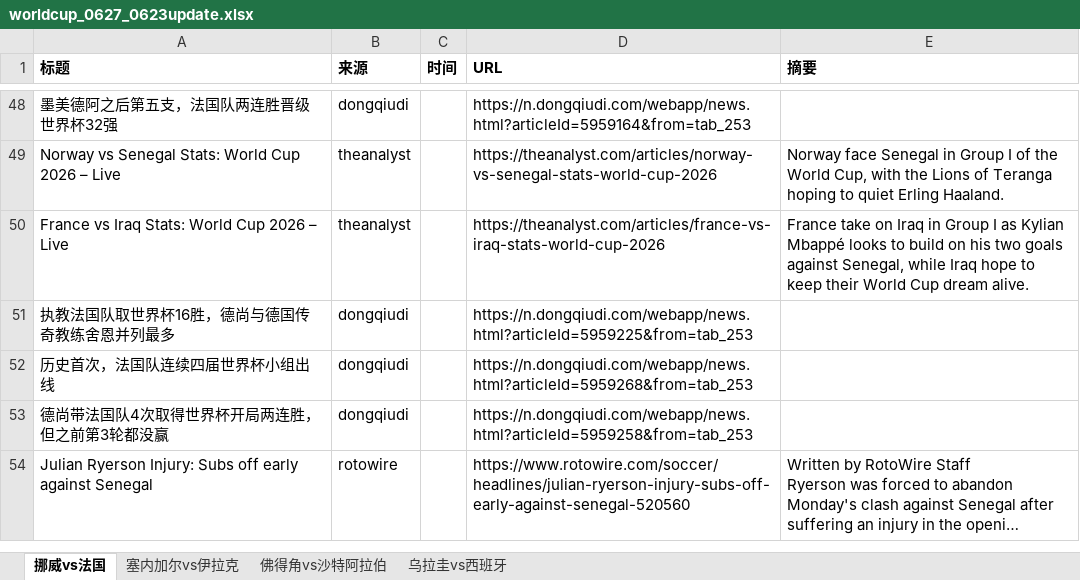
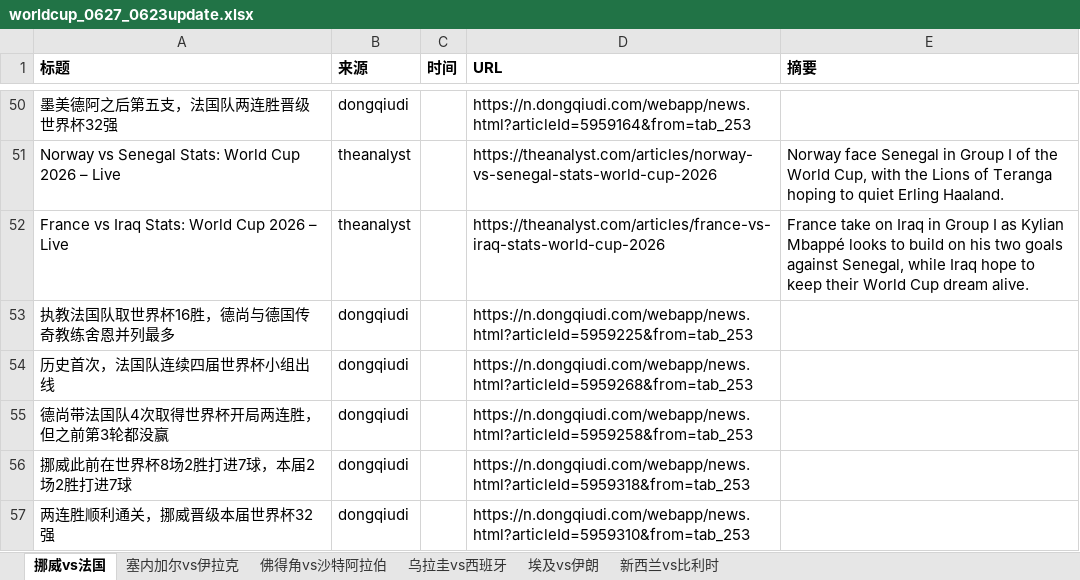
Before and after one commit to yanzi6039/worldcup-crawler, an Excel workbook: data/worldcup_0627_0623update.xlsx, sheet 挪威vs法国, drawn as a sheet; only a part is shown, gaps mark what is left out; the shorter side is filled out with more unchanged rows; long unchanged cells end in …; values as stored, in another font and other column widths than the file's, no borders; the diff covers the shown part only; the diff names each change by its address in the sheet, - before the commit and + after, or states it on an @@ line.

```diff
--- a/data/worldcup_0627_0623update.xlsx (sheet 挪威vs法国)
+++ b/data/worldcup_0627_0623update.xlsx (sheet 挪威vs法国)
+sheet tab: 埃及vs伊朗
+sheet tab: 新西兰vs比利时
+row 56: 挪威此前在世界杯8场2胜打进7球，本届2场2胜打进7球 | dongqiudi |  | https://n.dongqiudi.com/webapp/news.html?articleId=5959318&from=tab_253
+row 57: 两连胜顺利通关，挪威晋级本届世界杯32强 | dongqiudi |  | https://n.dongqiudi.com/webapp/news.html?articleId=5959310&from=tab_253
```
Also changed, not shown: 6 added rows elsewhere in this sheet, sheet 塞内加尔vs伊拉克, sheet 乌拉圭vs西班牙, sheet 佛得角vs沙特阿拉伯, data/worldcup_0624_0623update.xlsx, data/worldcup_0625_0623update.xlsx, 1 other file.
